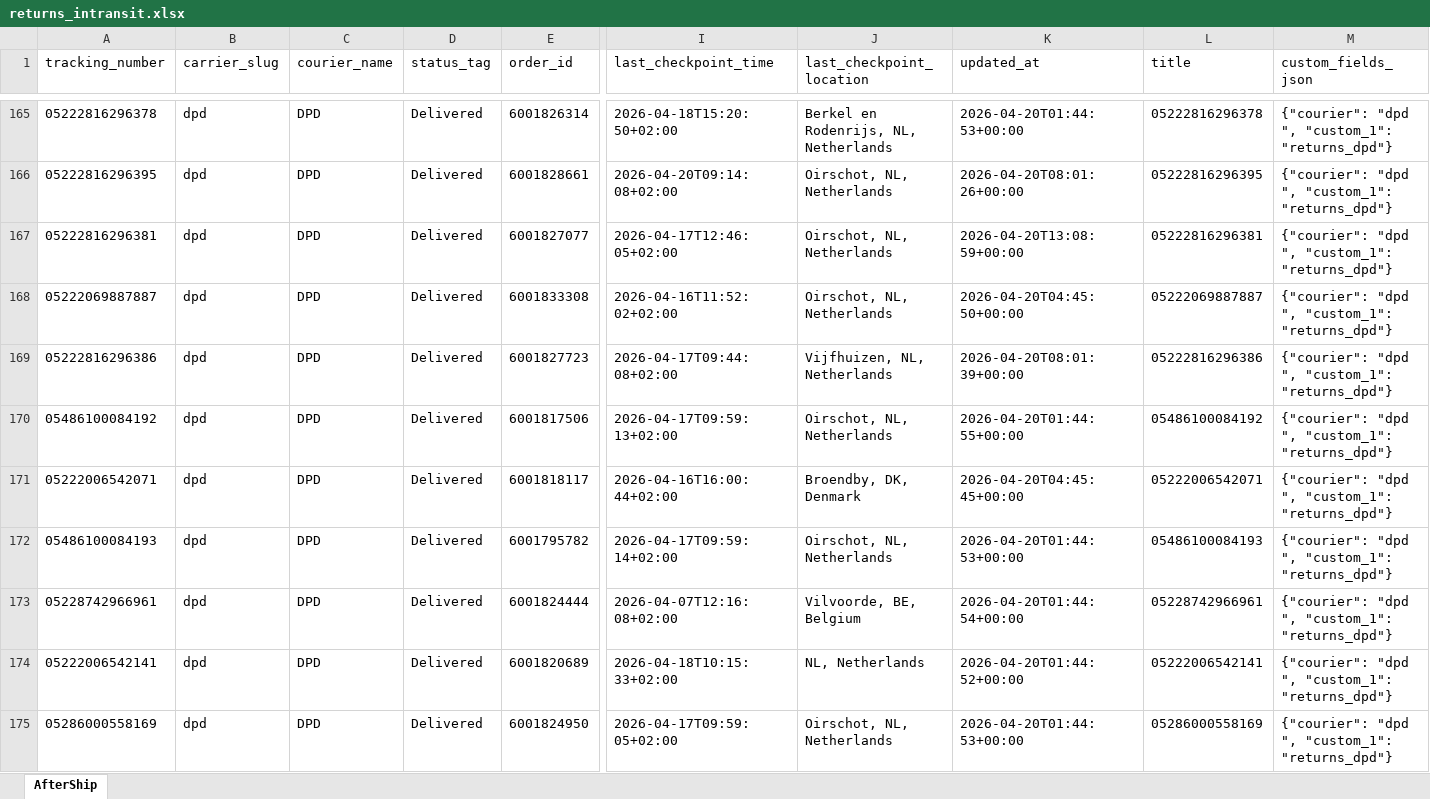
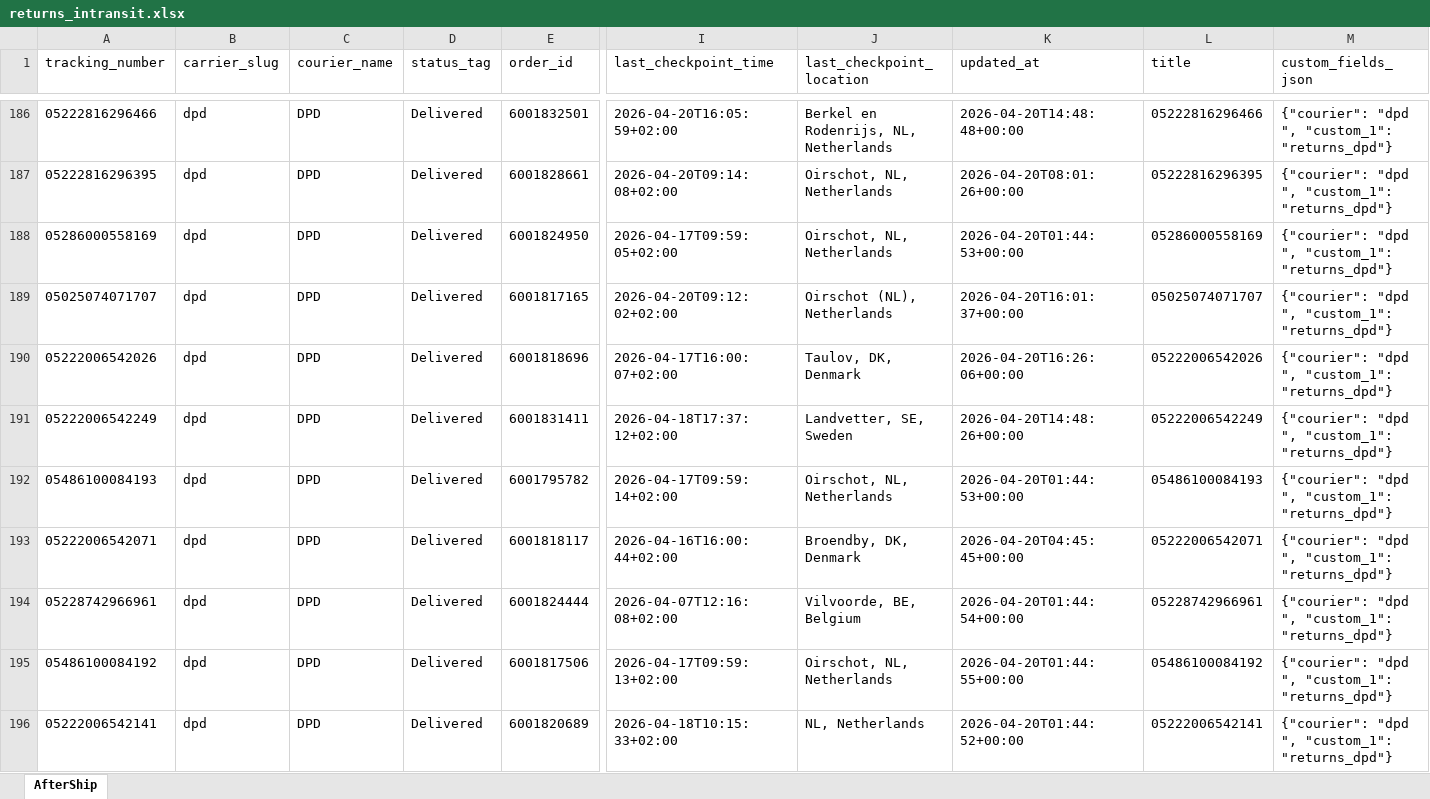
Before and after one commit to Gleamm89/Return-Shipments, an Excel workbook: docs/data/returns_intransit.xlsx, sheet AfterShip, drawn as a sheet; only a part is shown, gaps mark what is left out; values as stored, in another font and other column widths than the file's, no borders; removed rows and columns are numbered as before the commit, all else as after; rows hold the shown columns only; the diff covers the shown part only; the diff names each change by its address in the sheet, - before the commit and + after, or states it on an @@ line.

```diff
--- a/docs/data/returns_intransit.xlsx (sheet AfterShip)
+++ b/docs/data/returns_intransit.xlsx (sheet AfterShip)
-A186 (tracking_number): 05222816296378
+A186 (tracking_number): 05222816296466
-E186 (order_id): 6001826314
+E186 (order_id): 6001832501
-I186 (last_checkpoint_time): 2026-04-18T15:20:50+02:00
+I186 (last_checkpoint_time): 2026-04-20T16:05:59+02:00
-K186 (updated_at): 2026-04-20T01:44:53+00:00
+K186 (updated_at): 2026-04-20T14:48:48+00:00
-L186 (title): 05222816296378
+L186 (title): 05222816296466
@@ row 175 moved to row 188: 05286000558169 @@
-A189 (tracking_number): 05222816296381
+A189 (tracking_number): 05025074071707
-E189 (order_id): 6001827077
+E189 (order_id): 6001817165
-I189 (last_checkpoint_time): 2026-04-17T12:46:05+02:00
+I189 (last_checkpoint_time): 2026-04-20T09:12:02+02:00
-J189 (last_checkpoint_location): Oirschot, NL, Netherlands
+J189 (last_checkpoint_location): Oirschot (NL), Netherlands
-K189 (updated_at): 2026-04-20T13:08:59+00:00
+K189 (updated_at): 2026-04-20T16:01:37+00:00
-L189 (title): 05222816296381
+L189 (title): 05025074071707
+row 190: 05222006542026 | dpd | DPD | Delivered | 6001818696 | 2026-04-17T16:00:07+02:00 | Taulov, DK, Denmark | 2026-04-20T16:26:06+00:00 | 05222006542026 | {"courier": "dpd ", "custom_1": "returns_dpd"}
-A191 (tracking_number): 05222069887887
+A191 (tracking_number): 05222006542249
-E191 (order_id): 6001833308
+E191 (order_id): 6001831411
-I191 (last_checkpoint_time): 2026-04-16T11:52:02+02:00
+I191 (last_checkpoint_time): 2026-04-18T17:37:12+02:00
-J191 (last_checkpoint_location): Oirschot, NL, Netherlands
+J191 (last_checkpoint_location): Landvetter, SE, Sweden
-K191 (updated_at): 2026-04-20T04:45:50+00:00
+K191 (updated_at): 2026-04-20T14:48:26+00:00
-L191 (title): 05222069887887
+L191 (title): 05222006542249
-A192 (tracking_number): 05222816296386
+A192 (tracking_number): 05486100084193
-E192 (order_id): 6001827723
+E192 (order_id): 6001795782
-I192 (last_checkpoint_time): 2026-04-17T09:44:08+02:00
+I192 (last_checkpoint_time): 2026-04-17T09:59:14+02:00
-J192 (last_checkpoint_location): Vijfhuizen, NL, Netherlands
+J192 (last_checkpoint_location): Oirschot, NL, Netherlands
-K192 (updated_at): 2026-04-20T08:01:39+00:00
+K192 (updated_at): 2026-04-20T01:44:53+00:00
-L192 (title): 05222816296386
+L192 (title): 05486100084193
@@ row 171 moved to row 193: 05222006542071 @@
@@ row 173 moved to row 194: 05228742966961 @@
-row 172: 05486100084193 | dpd | DPD | Delivered | 6001795782 | 2026-04-17T09:59:14+02:00 | Oirschot, NL, Netherlands | 2026-04-20T01:44:53+00:00 | 05486100084193 | {"courier": "dpd ", "custom_1": "returns_dpd"}
```
Also changed, not shown: 39 added rows, 39 removed rows, 75 moved rows and 48 edited cells elsewhere in this sheet, 2 other files.
